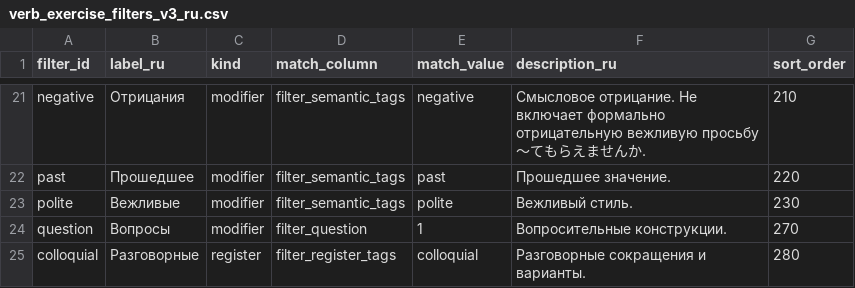
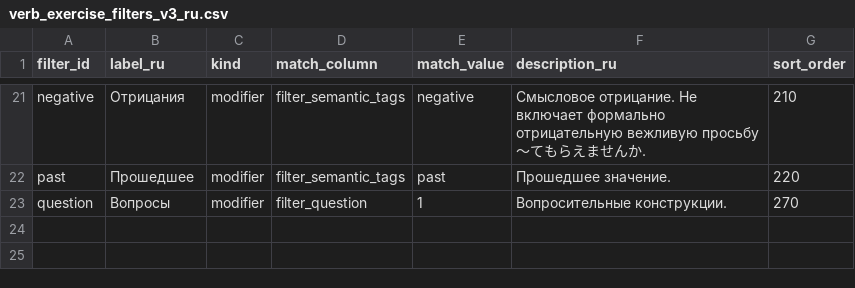
Before and after one commit to mishanemisha/umi, a CSV file: tools/data/verb_exercise_filters_v3_ru.csv, drawn as a sheet; only a part is shown, gaps mark what is left out; the diff names each change by its address in the sheet, - before the commit and + after, or states it on an @@ line.

```diff
--- a/tools/data/verb_exercise_filters_v3_ru.csv
+++ b/tools/data/verb_exercise_filters_v3_ru.csv
-row 23: polite | Вежливые | modifier | filter_semantic_tags | polite | Вежливый стиль. | 230
-row 25: colloquial | Разговорные | register | filter_register_tags | colloquial | Разговорные сокращения и варианты. | 280
```
Also changed, not shown: tools/data/verb_conjugation_rules_v3_ru.csv, 10 other files.
